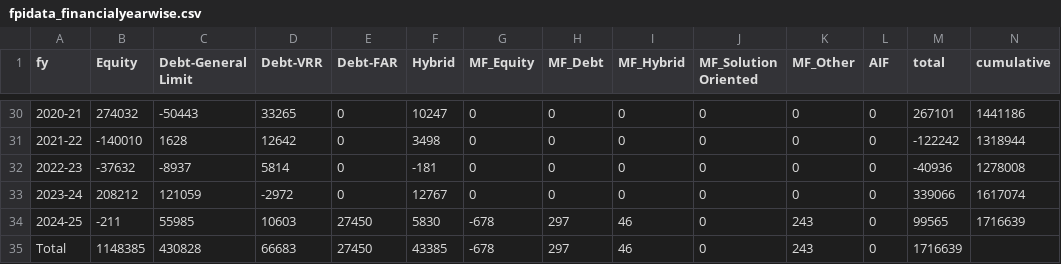
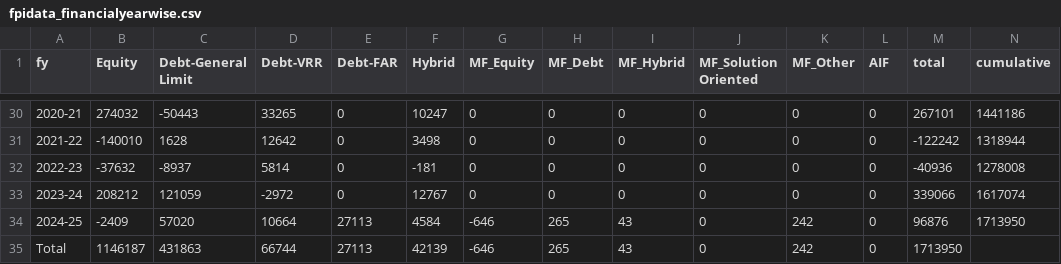
Before and after one commit to naveenkonam1985/fpistats, a CSV file: app/data/fpidata_financialyearwise.csv, drawn as a sheet; only a part is shown, gaps mark what is left out.

Commit message:
Updated data upto 18thDec24

```diff
--- a/app/data/fpidata_financialyearwise.csv
+++ b/app/data/fpidata_financialyearwise.csv
@@ -33,3 +33,3 @@ fy,Equity,Debt-General Limit,Debt-VRR,Debt-FAR,Hybrid,MF_Equity,MF_Debt,MF_Hybri
 2023-24,208212,121059,-2972,0,12767,0,0,0,0,0,0,339066,1617074
-2024-25,-211,55985,10603,27450,5830,-678,297,46,0,243,0,99565,1716639
-Total,1148385,430828,66683,27450,43385,-678,297,46,0,243,0,1716639,
+2024-25,-2409,57020,10664,27113,4584,-646,265,43,0,242,0,96876,1713950
+Total,1146187,431863,66744,27113,42139,-646,265,43,0,242,0,1713950,
```
Also changed, not shown: app/data/fpidata_monthwise.csv.
